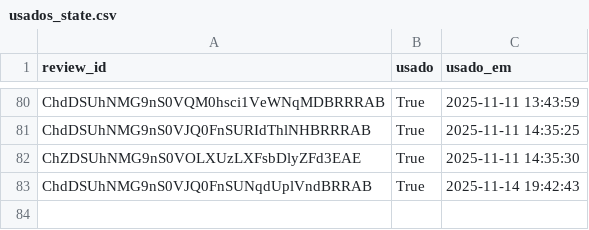
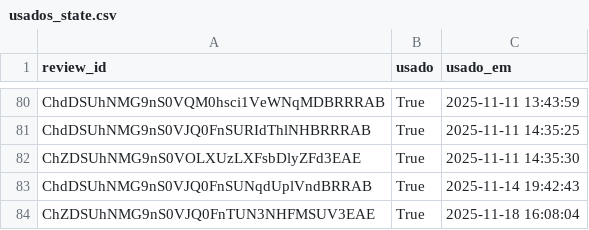
Before and after one commit to vnogueira-click/depoimentos_click, a CSV file: usados_state.csv, drawn as a sheet; only a part is shown, gaps mark what is left out; the diff names each change by its address in the sheet, - before the commit and + after, or states it on an @@ line.

Commit message:
feat(app): update usados_state

```diff
--- a/usados_state.csv
+++ b/usados_state.csv
+row 84: ChZDSUhNMG9nS0VJQ0FnTUN3NHFMSUV3EAE | True | 2025-11-18 16:08:04
```
